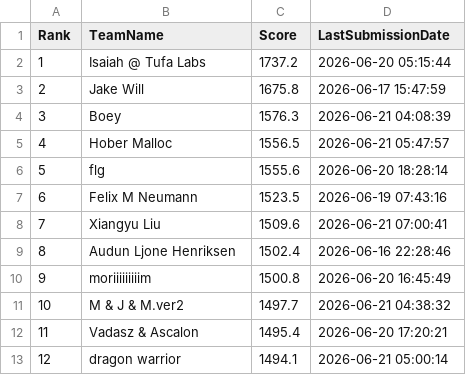
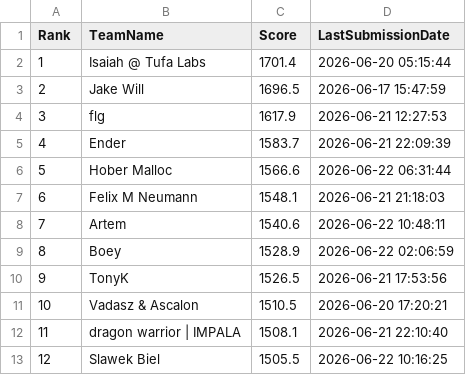
Before and after one commit to Beiciccc/orbit-wars-experiment-log, a CSV file: data/leaderboard-top20.csv, drawn as a sheet; only a part is shown; the diff covers the shown part only.

Commit message:
Update 2026-06-22 leaderboard snapshot

```diff
--- a/data/leaderboard-top20.csv
+++ b/data/leaderboard-top20.csv
@@ -1,13 +1,13 @@
 Rank,TeamName,Score,LastSubmissionDate
-1,Isaiah @ Tufa Labs,1737.2,2026-06-20 05:15:44
-2,Jake Will,1675.8,2026-06-17 15:47:59
-3,Boey,1576.3,2026-06-21 04:08:39
-4,Hober Malloc,1556.5,2026-06-21 05:47:57
-5,flg,1555.6,2026-06-20 18:28:14
-6,Felix M Neumann,1523.5,2026-06-19 07:43:16
-7,Xiangyu Liu,1509.6,2026-06-21 07:00:41
-8,Audun Ljone Henriksen,1502.4,2026-06-16 22:28:46
-9,moriiiiiiiiim,1500.8,2026-06-20 16:45:49
-10,M & J & M.ver2,1497.7,2026-06-21 04:38:32
-11,Vadasz & Ascalon,1495.4,2026-06-20 17:20:21
-12,dragon warrior,1494.1,2026-06-21 05:00:14
+1,Isaiah @ Tufa Labs,1701.4,2026-06-20 05:15:44
+2,Jake Will,1696.5,2026-06-17 15:47:59
+3,flg,1617.9,2026-06-21 12:27:53
+4,Ender,1583.7,2026-06-21 22:09:39
+5,Hober Malloc,1566.6,2026-06-22 06:31:44
+6,Felix M Neumann,1548.1,2026-06-21 21:18:03
+7,Artem,1540.6,2026-06-22 10:48:11
+8,Boey,1528.9,2026-06-22 02:06:59
+9,TonyK,1526.5,2026-06-21 17:53:56
+10,Vadasz & Ascalon,1510.5,2026-06-20 17:20:21
+11,dragon warrior | IMPALA,1508.1,2026-06-21 22:10:40
+12,Slawek Biel,1505.5,2026-06-22 10:16:25
```
Also changed, not shown: 24 edited cells elsewhere in this file, 4 other files.
